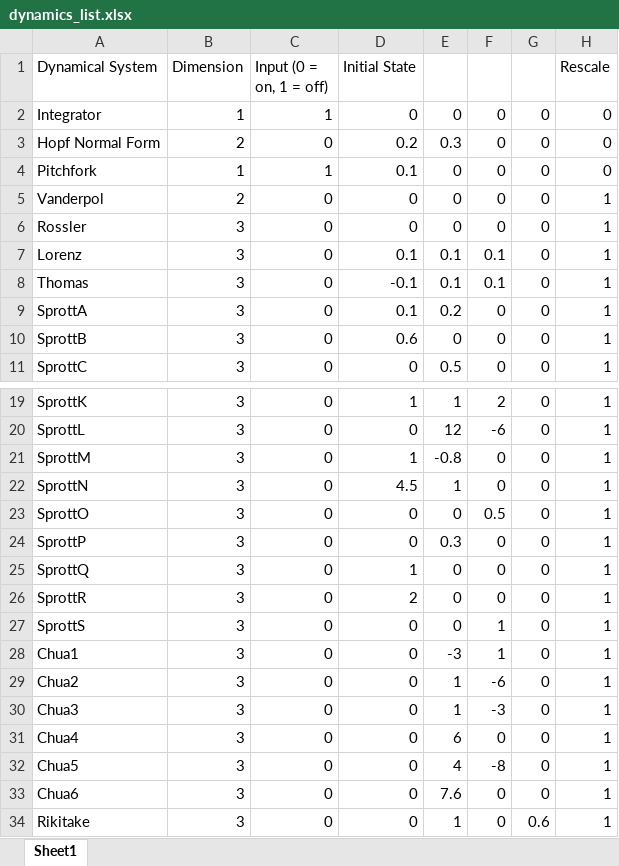
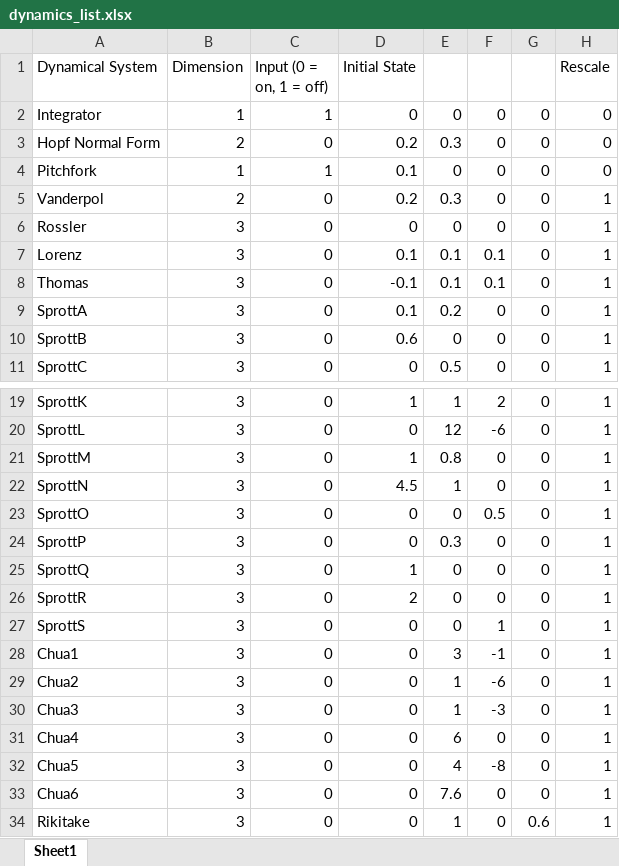
Before and after one commit to kaimason100/BANFF_ANN, an Excel workbook: Recurrent_network/code_dales_law_rnn_low_rank/dynamics_list.xlsx, sheet Sheet1, drawn as a sheet; only a part is shown, gaps mark what is left out; values as stored, in another font and other column widths than the file's, no borders; the diff names each change by its address in the sheet, - before the commit and + after, or states it on an @@ line.

```diff
--- a/Recurrent_network/code_dales_law_rnn_low_rank/dynamics_list.xlsx (sheet Sheet1)
+++ b/Recurrent_network/code_dales_law_rnn_low_rank/dynamics_list.xlsx (sheet Sheet1)
-D5 (Initial State): 0
+D5 (Initial State): 0.2
-E5: 0
+E5: 0.3
-E21: -0.8
+E21: 0.8
-E28: -3
+E28: 3
-F28: 1
+F28: -1
```
Also changed, not shown: 54 other files.
